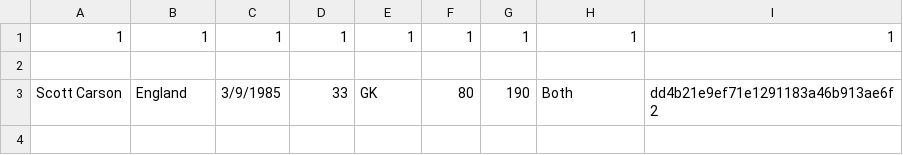
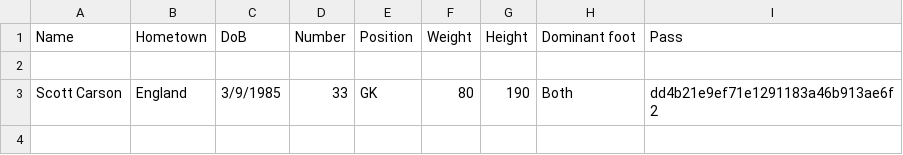
Before and after one commit to HTT5104/Do-an-co-so, a CSV file: Project_Do_an_co_so/src/project_do_an_co_so/CSV/Data.csv, drawn as a sheet; only a part is shown; removed rows and columns are numbered as before the commit, all else as after; the diff names each change by its address in the sheet, - before the commit and + after, or states it on an @@ line.

```diff
--- a/Project_Do_an_co_so/src/project_do_an_co_so/CSV/Data.csv
+++ b/Project_Do_an_co_so/src/project_do_an_co_so/CSV/Data.csv
-row 1: 1 | 1 | 1 | 1 | 1 | 1 | 1 | 1 | 1
+row 1: Name | Hometown | DoB | Number | Position | Weight | Height | Dominant foot | Pass
```
Also changed, not shown: Project_Do_an_co_so/build/classes/project_do_an_co_so/CSV/Data.csv, 11 other files.
